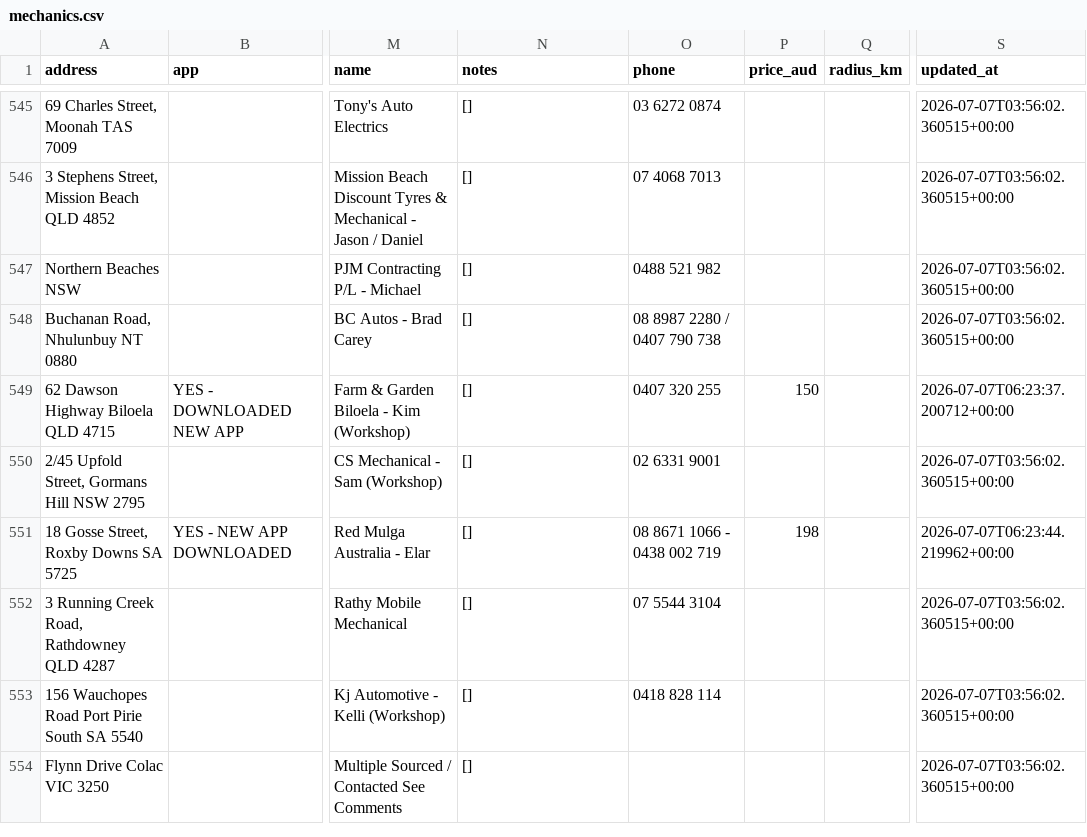
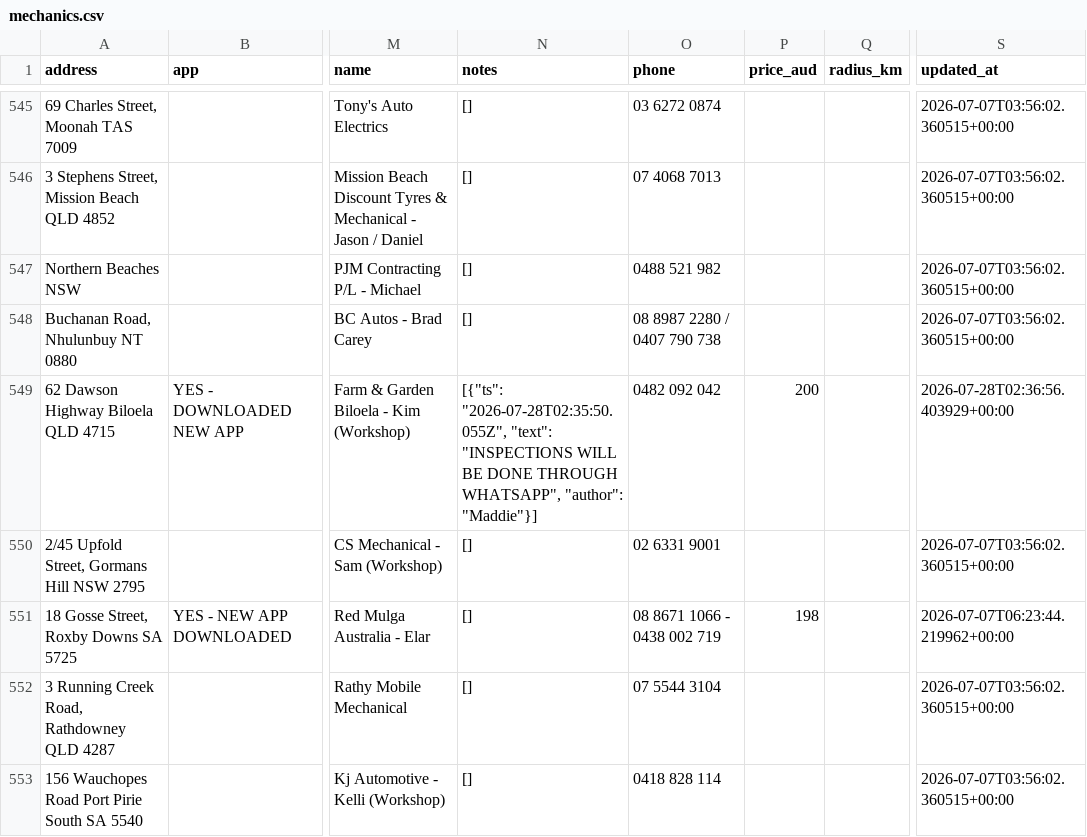
Before and after one commit to Mazza24/verifi-mechanic-map, a CSV file: backup/mechanics.csv, drawn as a sheet; only a part is shown, gaps mark what is left out; the shorter side is filled out with more unchanged rows; the diff names each change by its address in the sheet, - before the commit and + after, or states it on an @@ line.

```diff
--- a/backup/mechanics.csv
+++ b/backup/mechanics.csv
-N549 (notes): []
+N549 (notes): [{"ts": "2026-07-28T02:35:50.055Z", "text": "INSPECTIONS WILL BE DONE THROUGH WHATSAPP", "author": "Maddie"}]
-O549 (phone): 0407 320 255
+O549 (phone): 0482 092 042
-P549 (price_aud): 150
+P549 (price_aud): 200
-S549 (updated_at): 2026-07-07T06:23:37.200712+00:00
+S549 (updated_at): 2026-07-28T02:36:56.403929+00:00
```
Also changed, not shown: backup/change_log.csv.
